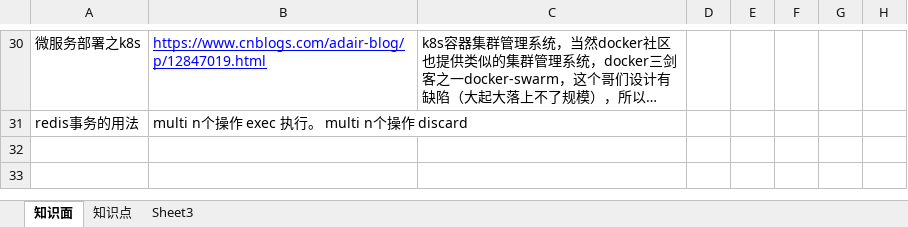
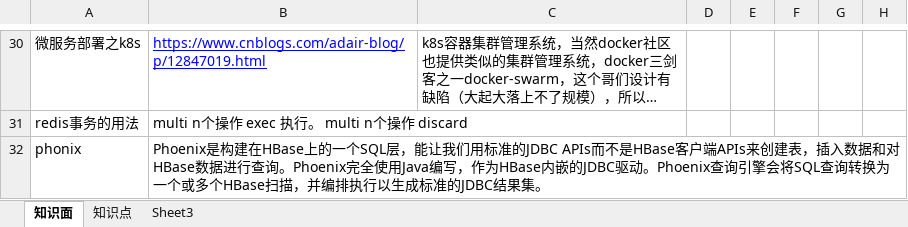
Before and after one commit to monkey123123/concurrentproject, an Excel workbook: reference/Q&A.xlsx, sheet 知识面, drawn as a sheet; only a part is shown, gaps mark what is left out; long unchanged cells end in …; values as stored, in another font and other column widths than the file's, no borders; the diff names each change by its address in the sheet, - before the commit and + after, or states it on an @@ line.

Commit message:
commit spark-streaming module

```diff
--- a/reference/Q&A.xlsx (sheet 知识面)
+++ b/reference/Q&A.xlsx (sheet 知识面)
+row 32: phonix | Phoenix是构建在HBase上的一个SQL层，能让我们用标准的JDBC APIs而不是HBase客户端APIs来创建表，插入数据和对HBase数据进行查询。Phoenix完全使用Java编写，作为HBase内嵌的JDBC驱动。Phoenix查询引擎会将SQL查询转换为一个或多个HBase扫描，并编排执行以生成标准的JDBC结果集。
```
